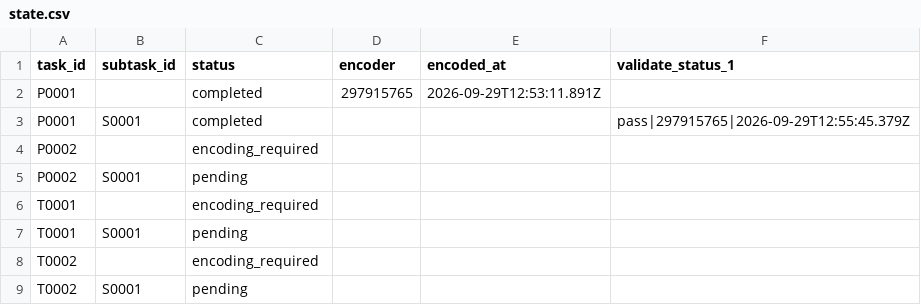
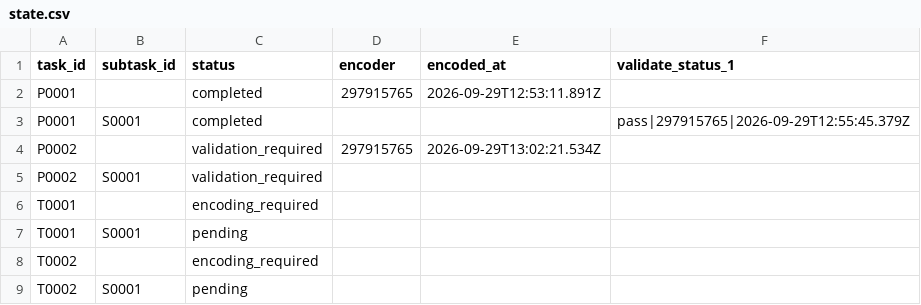
Before and after one commit to ohwjd/test-20260929-pages, a CSV file: tracking/state.csv, drawn as a sheet.

```diff
--- a/tracking/state.csv
+++ b/tracking/state.csv
@@ -3,4 +3,4 @@ P0001,,completed,297915765,2026-09-29T12:53:11.891Z,
 P0001,S0001,completed,,,pass|297915765|2026-09-29T12:55:45.379Z
-P0002,,encoding_required,,,
-P0002,S0001,pending,,,
+P0002,,validation_required,297915765,2026-09-29T13:02:21.534Z,
+P0002,S0001,validation_required,,,
 T0001,,encoding_required,,,
```
Also changed, not shown: tracking/history.csv, 2 other files.
